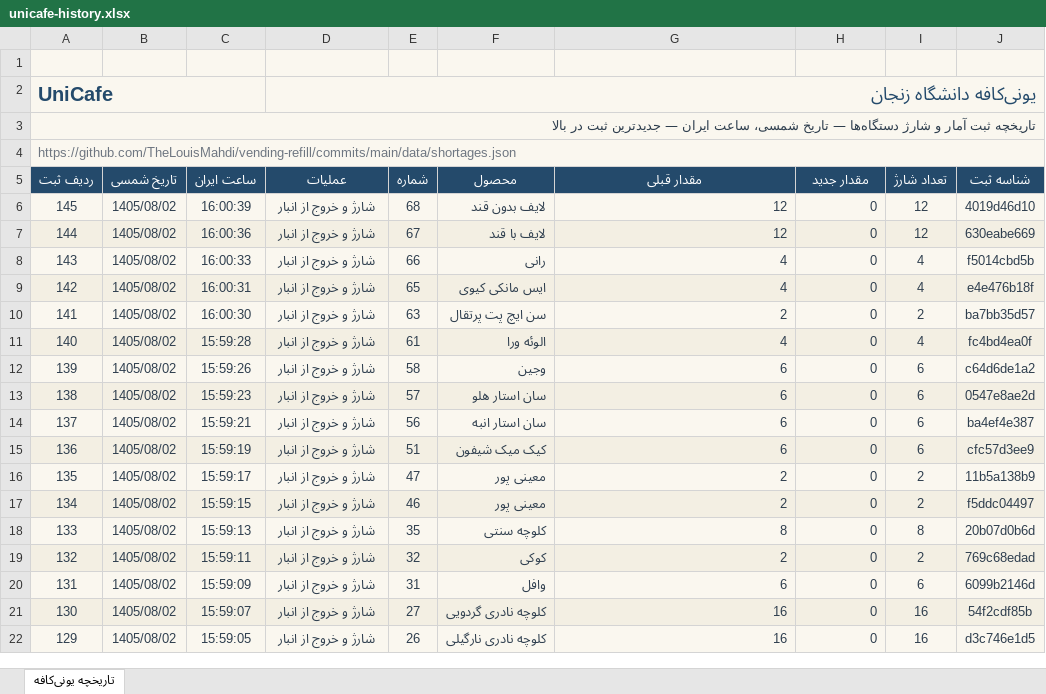
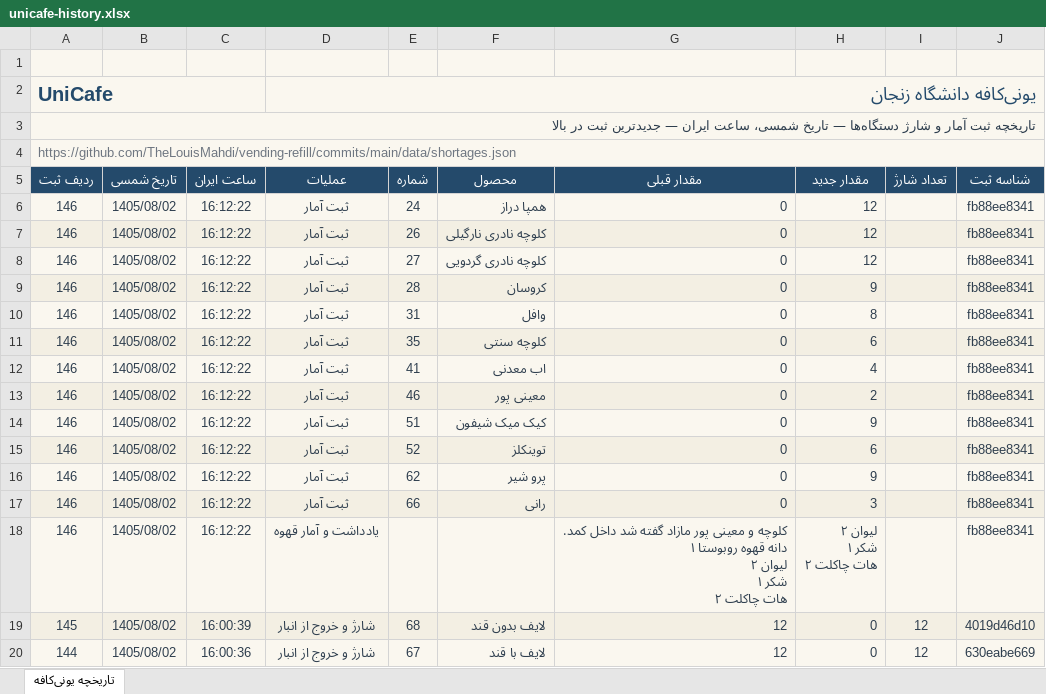
Before and after one commit to TheLouisMahdi/vending-refill, an Excel workbook: data/unicafe-history.xlsx, sheet تاریخچه یونی‌کافه, drawn as a sheet; only a part is shown; the shorter side is filled out with more unchanged rows; values as stored, in another font and other column widths than the file's, no borders; table styles not drawn; ↵ is a line break in a cell; the diff names each change by its address in the sheet, - before the commit and + after, or states it on an @@ line.

```diff
--- a/data/unicafe-history.xlsx (sheet تاریخچه یونی‌کافه)
+++ b/data/unicafe-history.xlsx (sheet تاریخچه یونی‌کافه)
+row 6: 146 | 1405/08/02 | 16:12:22 | ثبت آمار | 24 | همپا دراز | 0 | 12 |  | fb88ee8341
+row 7: 146 | 1405/08/02 | 16:12:22 | ثبت آمار | 26 | کلوچه نادری نارگیلی | 0 | 12 |  | fb88ee8341
+row 8: 146 | 1405/08/02 | 16:12:22 | ثبت آمار | 27 | کلوچه نادری گردویی | 0 | 12 |  | fb88ee8341
+row 9: 146 | 1405/08/02 | 16:12:22 | ثبت آمار | 28 | کروسان | 0 | 9 |  | fb88ee8341
+row 10: 146 | 1405/08/02 | 16:12:22 | ثبت آمار | 31 | وافل | 0 | 8 |  | fb88ee8341
+row 11: 146 | 1405/08/02 | 16:12:22 | ثبت آمار | 35 | کلوچه سنتی | 0 | 6 |  | fb88ee8341
+row 12: 146 | 1405/08/02 | 16:12:22 | ثبت آمار | 41 | اب معدنی | 0 | 4 |  | fb88ee8341
+row 13: 146 | 1405/08/02 | 16:12:22 | ثبت آمار | 46 | معینی پور | 0 | 2 |  | fb88ee8341
+row 14: 146 | 1405/08/02 | 16:12:22 | ثبت آمار | 51 | کیک میک شیفون | 0 | 9 |  | fb88ee8341
+row 15: 146 | 1405/08/02 | 16:12:22 | ثبت آمار | 52 | توینکلز | 0 | 6 |  | fb88ee8341
+row 16: 146 | 1405/08/02 | 16:12:22 | ثبت آمار | 62 | پرو شیر | 0 | 9 |  | fb88ee8341
+row 17: 146 | 1405/08/02 | 16:12:22 | ثبت آمار | 66 | رانی | 0 | 3 |  | fb88ee8341
+row 18: 146 | 1405/08/02 | 16:12:22 | یادداشت و آمار قهوه |  |  | کلوچه و معینی پور مازاد گفته شد داخل کمد. ↵ دانه قهوه روبوستا ۱ ↵ لیوان ۲ ↵ شکر ۱ ↵ هات چاکلت ۲ | لیوان ۲ ↵ شکر ۱ ↵ هات چاکلت ۲ |  | fb88ee8341
```
Also changed, not shown: 2 other files.
